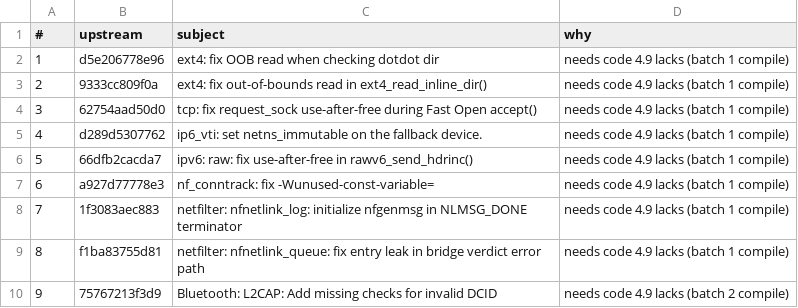
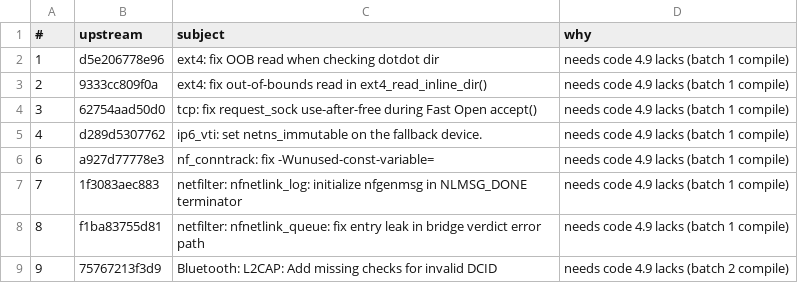
Before and after one commit to xbill9/android_kernel_google_msm-4.9, a TSV file: backport-tools/handport-todo.tsv, drawn as a sheet; only a part is shown.

```diff
--- a/backport-tools/handport-todo.tsv
+++ b/backport-tools/handport-todo.tsv
@@ -5,3 +5,2 @@
 4	d289d5307762	ip6_vti: set netns_immutable on the fallback device.	needs code 4.9 lacks (batch 1 compile)
-5	66dfb2cacda7	ipv6: raw: fix use-after-free in rawv6_send_hdrinc()	needs code 4.9 lacks (batch 1 compile)
 6	a927d77778e3	nf_conntrack: fix -Wunused-const-variable=	needs code 4.9 lacks (batch 1 compile)
```
Also changed, not shown: backport-tools/fixes-done.tsv.
